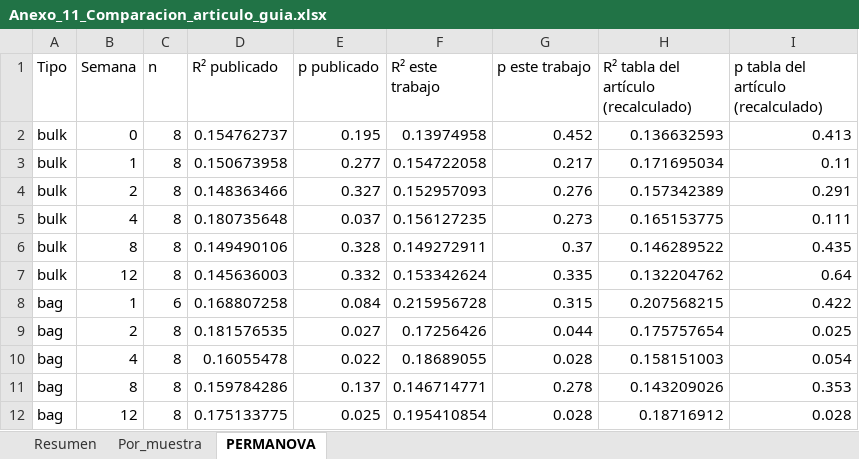
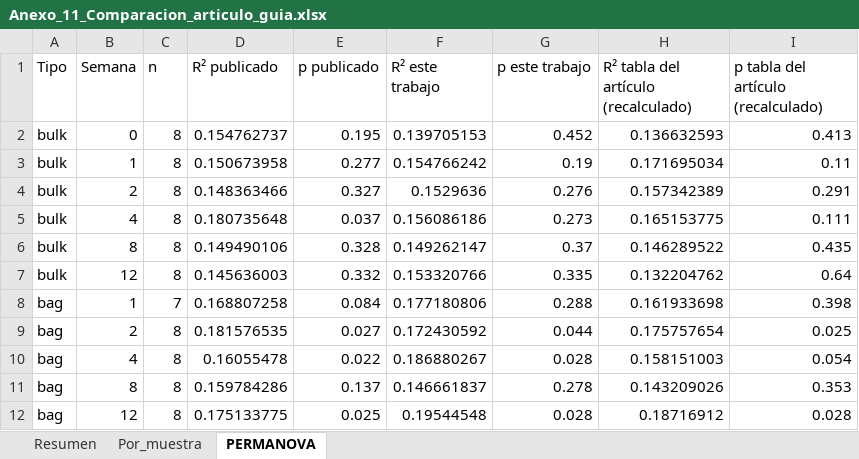
Before and after one commit to xXFenrir/16S-FenrirPipeline, an Excel workbook: Anexo_11_Comparacion_articulo_guia/Anexo_11_Comparacion_articulo_guia.xlsx, sheet PERMANOVA, drawn as a sheet; values as stored, in another font and other column widths than the file's, no borders; the diff names each change by its address in the sheet, - before the commit and + after, or states it on an @@ line.

```diff
--- a/Anexo_11_Comparacion_articulo_guia/Anexo_11_Comparacion_articulo_guia.xlsx (sheet PERMANOVA)
+++ b/Anexo_11_Comparacion_articulo_guia/Anexo_11_Comparacion_articulo_guia.xlsx (sheet PERMANOVA)
-F2 (R² este trabajo): 0.13974958
+F2 (R² este trabajo): 0.139705153
-F3 (R² este trabajo): 0.154722058
+F3 (R² este trabajo): 0.154766242
-G3 (p este trabajo): 0.217
+G3 (p este trabajo): 0.19
-F4 (R² este trabajo): 0.152957093
+F4 (R² este trabajo): 0.1529636
-F5 (R² este trabajo): 0.156127235
+F5 (R² este trabajo): 0.156086186
-F6 (R² este trabajo): 0.149272911
+F6 (R² este trabajo): 0.149262147
-F7 (R² este trabajo): 0.153342624
+F7 (R² este trabajo): 0.153320766
-C8 (n): 6
+C8 (n): 7
-F8 (R² este trabajo): 0.215956728
+F8 (R² este trabajo): 0.177180806
-G8 (p este trabajo): 0.315
+G8 (p este trabajo): 0.288
-H8: 0.207568215
+H8: 0.161933698
-I8: 0.422
+I8: 0.398
-F9 (R² este trabajo): 0.17256426
+F9 (R² este trabajo): 0.172430592
-F10 (R² este trabajo): 0.18689055
+F10 (R² este trabajo): 0.186880267
-F11 (R² este trabajo): 0.146714771
+F11 (R² este trabajo): 0.146661837
-F12 (R² este trabajo): 0.195410854
+F12 (R² este trabajo): 0.19544548
```
Also changed, not shown: sheet Por_muestra, sheet Resumen, 2 other files.
